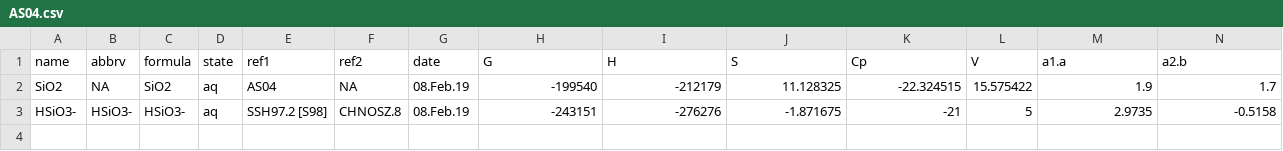
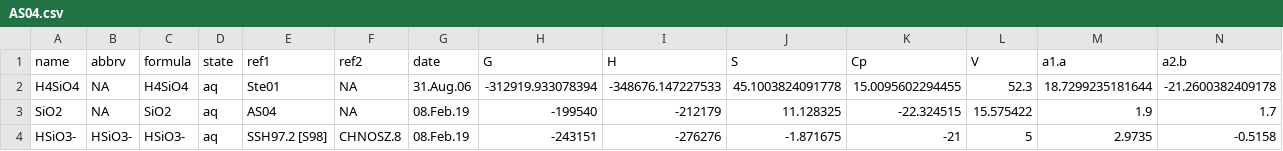
Before and after one commit to rforge/chnosz, a CSV file: pkg/CHNOSZ/inst/extdata/OBIGT/AS04.csv, drawn as a sheet; only a part is shown; rows hold the shown columns only; the diff names each change by its address in the sheet, - before the commit and + after, or states it on an @@ line.

Commit message:
OBIGT: move H4SiO4 to AS04.csv (optional data)
git-svn-id: svn://svn.r-forge.r-project.org/svnroot/chnosz@448 edb9625f-4e0d-4859-8d74-9fd3b1da38cb

```diff
--- a/pkg/CHNOSZ/inst/extdata/OBIGT/AS04.csv
+++ b/pkg/CHNOSZ/inst/extdata/OBIGT/AS04.csv
+row 2: H4SiO4 | NA | H4SiO4 | aq | Ste01 | NA | 31.Aug.06 | -312919.933078394 | -348676.147227533 | 45.1003824091778 | 15.0095602294455 | 52.3 | 18.7299235181644 | -21.2600382409178
```
Also changed, not shown: 10 other files.
